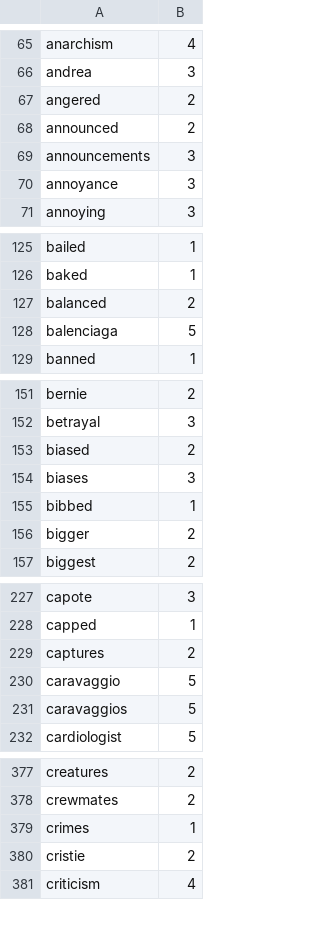
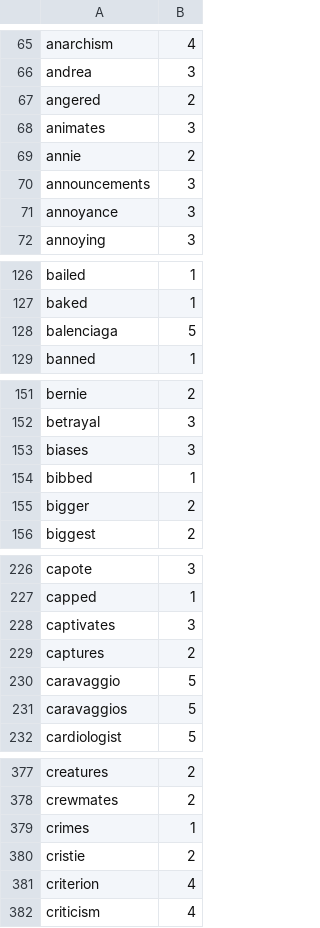
Before and after one commit to harrisj/nyt-haiku-python, a CSV file: nyt_haiku/data/syllable_counts.csv, drawn as a sheet; only a part is shown, gaps mark what is left out; the diff covers the shown part only.

```diff
--- a/nyt_haiku/data/syllable_counts.csv
+++ b/nyt_haiku/data/syllable_counts.csv
@@ -67,3 +67,4 @@ andrea,3
 angered,2
-announced,2
+animates,3
+annie,2
 announcements,3
@@ -126,3 +127,2 @@ bailed,1
 baked,1
-balanced,2
 balenciaga,5
@@ -152,3 +152,2 @@ bernie,2
 betrayal,3
-biased,2
 biases,3
@@ -228,2 +227,3 @@ capote,3
 capped,1
+captivates,3
 captures,2
@@ -380,2 +380,3 @@ crimes,1
 cristie,2
+criterion,4
 criticism,4
```
Also changed, not shown: 18 added rows and 5 removed rows elsewhere in this file.
